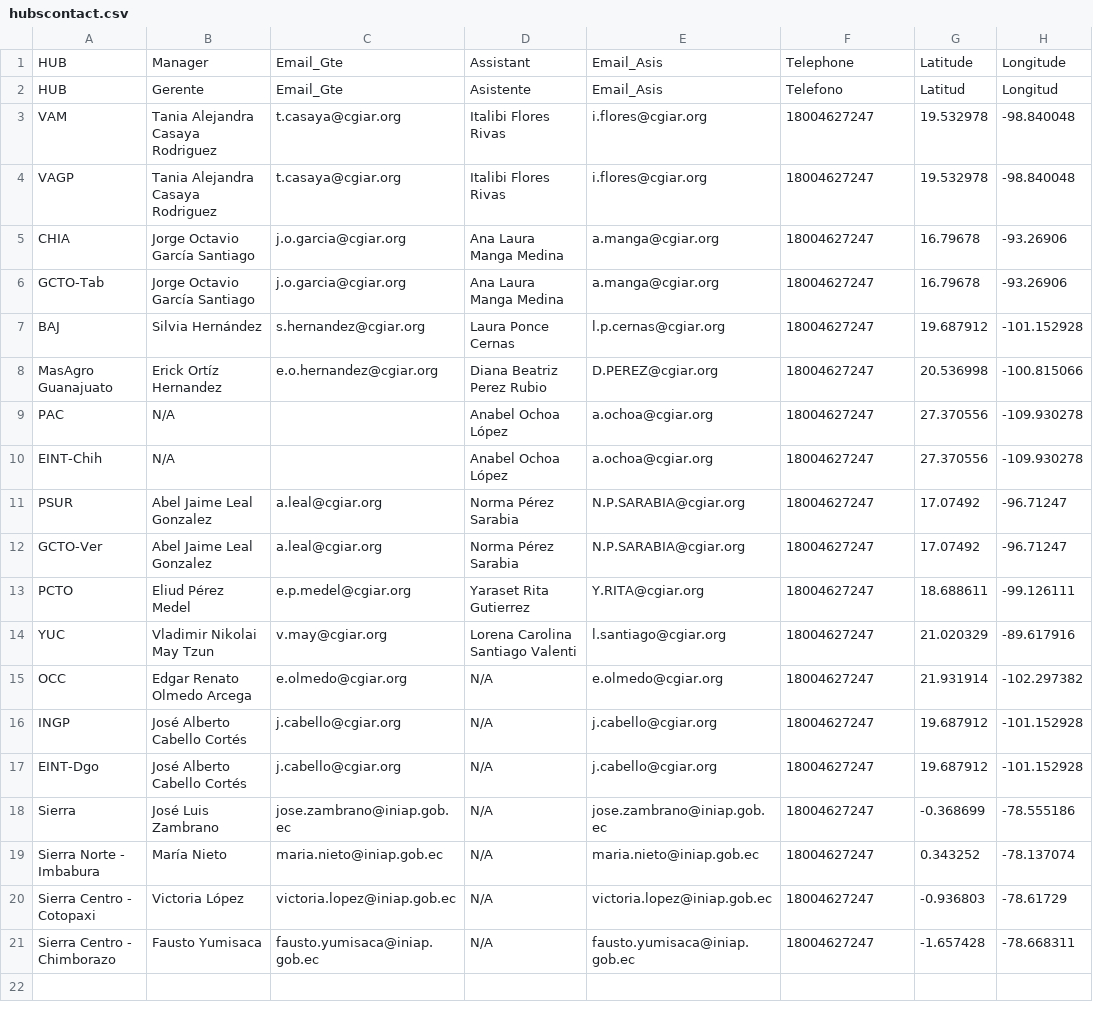
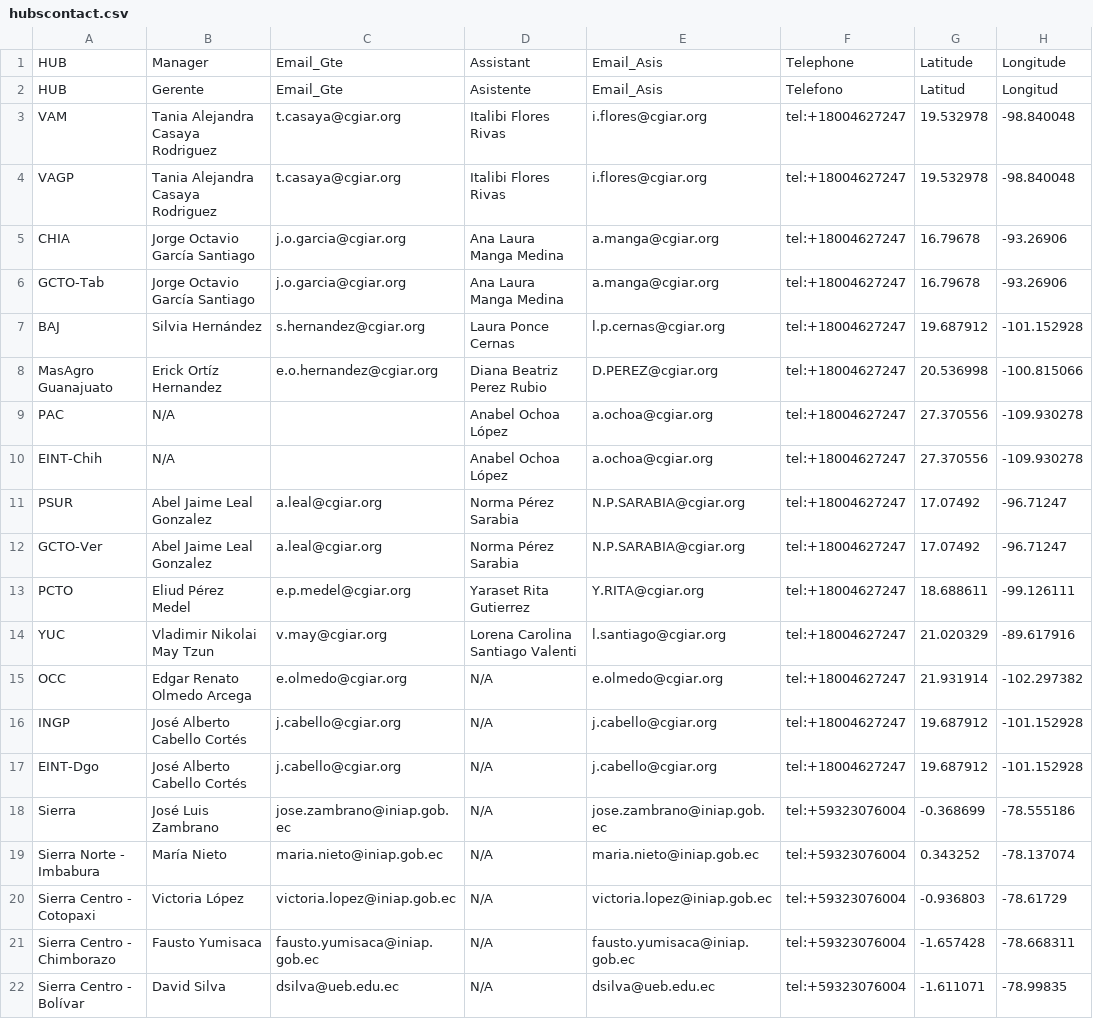
Before and after one commit to iiasa/Agrotutor, a CSV file: Agrotutor/Tools/Data/hubscontact.csv, drawn as a sheet.

```diff
--- a/Agrotutor/Tools/Data/hubscontact.csv
+++ b/Agrotutor/Tools/Data/hubscontact.csv
@@ -2,20 +2,21 @@ HUB, Manager ,Email_Gte ,Assistant ,Email_Asis ,Telephone ,Latitude ,Longitude
 HUB,Gerente,Email_Gte,Asistente,Email_Asis,Telefono,Latitud,Longitud
-VAM,Tania Alejandra Casaya Rodriguez,t.casaya@cgiar.org,Italibi Flores Rivas,i.flores@cgiar.org,18004627247,19.532978,-98.840048
-VAGP,Tania Alejandra Casaya Rodriguez,t.casaya@cgiar.org,Italibi Flores Rivas,i.flores@cgiar.org,18004627247,19.532978,-98.840048
-CHIA,Jorge Octavio García Santiago,j.o.garcia@cgiar.org,Ana Laura Manga Medina,a.manga@cgiar.org,18004627247,16.79678,-93.26906
-GCTO-Tab,Jorge Octavio García Santiago,j.o.garcia@cgiar.org,Ana Laura Manga Medina,a.manga@cgiar.org,18004627247,16.79678,-93.26906
-BAJ,Silvia Hernández,s.hernandez@cgiar.org,Laura Ponce Cernas,l.p.cernas@cgiar.org,18004627247,19.687912,-101.152928
-MasAgro Guanajuato,Erick Ortíz Hernandez,e.o.hernandez@cgiar.org,Diana Beatriz Perez Rubio,D.PEREZ@cgiar.org,18004627247,20.536998,-100.815066
-PAC,N/A,,Anabel Ochoa López,a.ochoa@cgiar.org,18004627247,27.370556,-109.930278
-EINT-Chih,N/A,,Anabel Ochoa López,a.ochoa@cgiar.org,18004627247,27.370556,-109.930278
-PSUR,Abel Jaime Leal Gonzalez,a.leal@cgiar.org,Norma Pérez Sarabia,N.P.SARABIA@cgiar.org,18004627247,17.07492,-96.71247
-GCTO-Ver,Abel Jaime Leal Gonzalez,a.leal@cgiar.org,Norma Pérez Sarabia,N.P.SARABIA@cgiar.org,18004627247,17.07492,-96.71247
-PCTO,Eliud Pérez Medel,e.p.medel@cgiar.org,Yaraset Rita Gutierrez,Y.RITA@cgiar.org,18004627247,18.688611,-99.126111
-YUC,Vladimir Nikolai May Tzun,v.may@cgiar.org,Lorena Carolina Santiago Valenti,l.santiago@cgiar.org,18004627247,21.020329,-89.617916
-OCC,Edgar Renato Olmedo Arcega,e.olmedo@cgiar.org,N/A,e.olmedo@cgiar.org,18004627247,21.931914,-102.297382
-INGP,José Alberto Cabello Cortés,j.cabello@cgiar.org,N/A,j.cabello@cgiar.org,18004627247,19.687912,-101.152928
-EINT-Dgo,José Alberto Cabello Cortés,j.cabello@cgiar.org,N/A,j.cabello@cgiar.org,18004627247,19.687912,-101.152928
-Sierra ,José Luis Zambrano,jose.zambrano@iniap.gob.ec,N/A,jose.zambrano@iniap.gob.ec,18004627247,-0.368699,-78.555186
-Sierra Norte - Imbabura,María Nieto,maria.nieto@iniap.gob.ec,N/A,maria.nieto@iniap.gob.ec,18004627247,0.343252,-78.137074
-Sierra Centro - Cotopaxi,Victoria López,victoria.lopez@iniap.gob.ec,N/A,victoria.lopez@iniap.gob.ec,18004627247,-0.936803,-78.61729
-Sierra Centro - Chimborazo,Fausto Yumisaca,fausto.yumisaca@iniap.gob.ec,N/A,fausto.yumisaca@iniap.gob.ec,18004627247,-1.657428,-78.668311
+VAM,Tania Alejandra Casaya Rodriguez,t.casaya@cgiar.org,Italibi Flores Rivas,i.flores@cgiar.org,tel:+18004627247,19.532978,-98.840048
+VAGP,Tania Alejandra Casaya Rodriguez,t.casaya@cgiar.org,Italibi Flores Rivas,i.flores@cgiar.org,tel:+18004627247,19.532978,-98.840048
+CHIA,Jorge Octavio García Santiago,j.o.garcia@cgiar.org,Ana Laura Manga Medina,a.manga@cgiar.org,tel:+18004627247,16.79678,-93.26906
+GCTO-Tab,Jorge Octavio García Santiago,j.o.garcia@cgiar.org,Ana Laura Manga Medina,a.manga@cgiar.org,tel:+18004627247,16.79678,-93.26906
+BAJ,Silvia Hernández,s.hernandez@cgiar.org,Laura Ponce Cernas,l.p.cernas@cgiar.org,tel:+18004627247,19.687912,-101.152928
+MasAgro Guanajuato,Erick Ortíz Hernandez,e.o.hernandez@cgiar.org,Diana Beatriz Perez Rubio,D.PEREZ@cgiar.org,tel:+18004627247,20.536998,-100.815066
+PAC,N/A,,Anabel Ochoa López,a.ochoa@cgiar.org,tel:+18004627247,27.370556,-109.930278
+EINT-Chih,N/A,,Anabel Ochoa López,a.ochoa@cgiar.org,tel:+18004627247,27.370556,-109.930278
+PSUR,Abel Jaime Leal Gonzalez,a.leal@cgiar.org,Norma Pérez Sarabia,N.P.SARABIA@cgiar.org,tel:+18004627247,17.07492,-96.71247
+GCTO-Ver,Abel Jaime Leal Gonzalez,a.leal@cgiar.org,Norma Pérez Sarabia,N.P.SARABIA@cgiar.org,tel:+18004627247,17.07492,-96.71247
+PCTO,Eliud Pérez Medel,e.p.medel@cgiar.org,Yaraset Rita Gutierrez,Y.RITA@cgiar.org,tel:+18004627247,18.688611,-99.126111
+YUC,Vladimir Nikolai May Tzun,v.may@cgiar.org,Lorena Carolina Santiago Valenti,l.santiago@cgiar.org,tel:+18004627247,21.020329,-89.617916
+OCC,Edgar Renato Olmedo Arcega,e.olmedo@cgiar.org,N/A,e.olmedo@cgiar.org,tel:+18004627247,21.931914,-102.297382
+INGP,José Alberto Cabello Cortés,j.cabello@cgiar.org,N/A,j.cabello@cgiar.org,tel:+18004627247,19.687912,-101.152928
+EINT-Dgo,José Alberto Cabello Cortés,j.cabello@cgiar.org,N/A,j.cabello@cgiar.org,tel:+18004627247,19.687912,-101.152928
+Sierra ,José Luis Zambrano,jose.zambrano@iniap.gob.ec,N/A,jose.zambrano@iniap.gob.ec,tel:+59323076004,-0.368699,-78.555186
+Sierra Norte - Imbabura,María Nieto,maria.nieto@iniap.gob.ec,N/A,maria.nieto@iniap.gob.ec,tel:+59323076004,0.343252,-78.137074
+Sierra Centro - Cotopaxi,Victoria López,victoria.lopez@iniap.gob.ec,N/A,victoria.lopez@iniap.gob.ec,tel:+59323076004,-0.936803,-78.61729
+Sierra Centro - Chimborazo,Fausto Yumisaca,fausto.yumisaca@iniap.gob.ec,N/A,fausto.yumisaca@iniap.gob.ec,tel:+59323076004,-1.657428,-78.668311
+Sierra Centro - Bolívar,David Silva,dsilva@ueb.edu.ec,N/A,dsilva@ueb.edu.ec,tel:+59323076004,-1.611071,-78.99835
```
Also changed, not shown: 4 other files.
